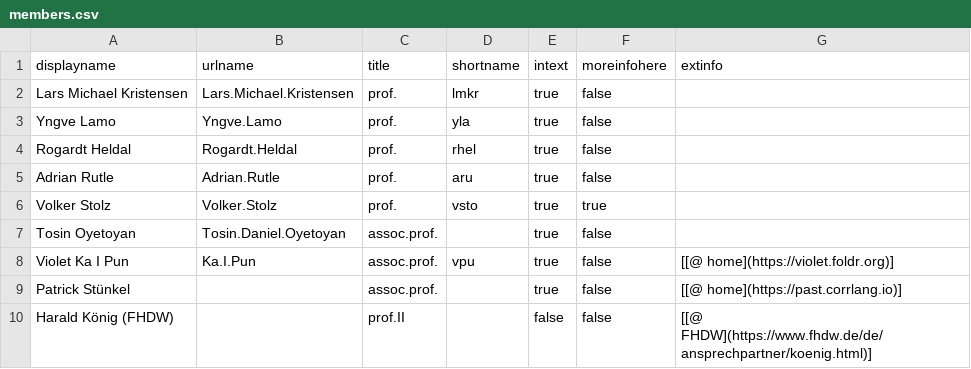
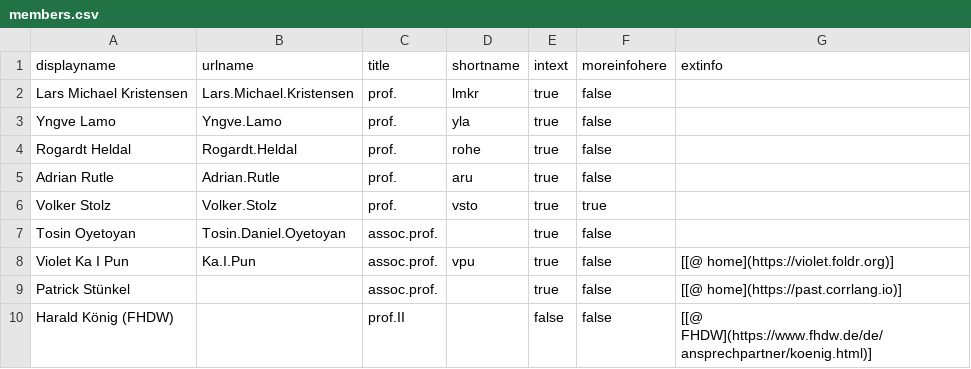
Before and after one commit to selabhvl/selabhvl.github.io, a CSV file: docs/_data/members.csv, drawn as a sheet.

Commit message:
fix

```diff
--- a/docs/_data/members.csv
+++ b/docs/_data/members.csv
@@ -3,3 +3,3 @@ Lars Michael Kristensen,Lars.Michael.Kristensen,prof.,lmkr,true,false,
 Yngve Lamo,Yngve.Lamo,prof.,yla,true,false,
-Rogardt Heldal,Rogardt.Heldal,prof.,rhel,true,false,
+Rogardt Heldal,Rogardt.Heldal,prof.,rohe,true,false,
 Adrian Rutle,Adrian.Rutle,prof.,aru,true,false,
```
